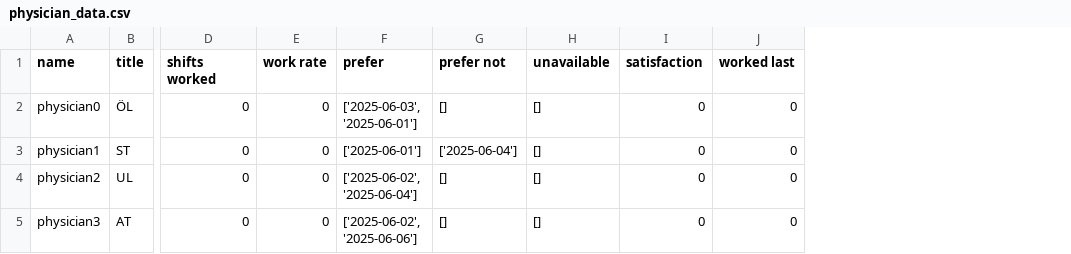
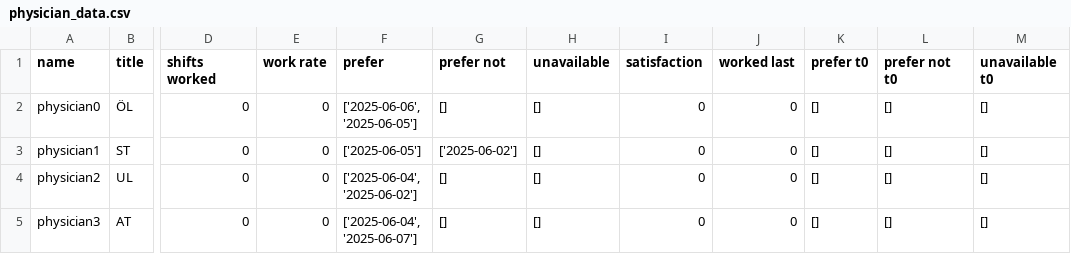
Before and after one commit to larssonnathalie/QMaxH-Cap, a CSV file: data/intermediate/physician_data.csv, drawn as a sheet; only a part is shown, gaps mark what is left out; the diff names each change by its address in the sheet, - before the commit and + after, or states it on an @@ line.

```diff
--- a/data/intermediate/physician_data.csv
+++ b/data/intermediate/physician_data.csv
+column K (prefer t0), rows 2-5: all []
+column L (prefer not t0), rows 2-5: all []
+column M (unavailable t0), rows 2-5: all []
-F2 (prefer): ['2025-06-03', '2025-06-01']
+F2 (prefer): ['2025-06-06', '2025-06-05']
-F3 (prefer): ['2025-06-01']
+F3 (prefer): ['2025-06-05']
-G3 (prefer not): ['2025-06-04']
+G3 (prefer not): ['2025-06-02']
-F4 (prefer): ['2025-06-02', '2025-06-04']
+F4 (prefer): ['2025-06-04', '2025-06-02']
-F5 (prefer): ['2025-06-02', '2025-06-06']
+F5 (prefer): ['2025-06-04', '2025-06-07']
```
Also changed, not shown: data/intermediate/shift_data_all_t.csv, 8 other files.
